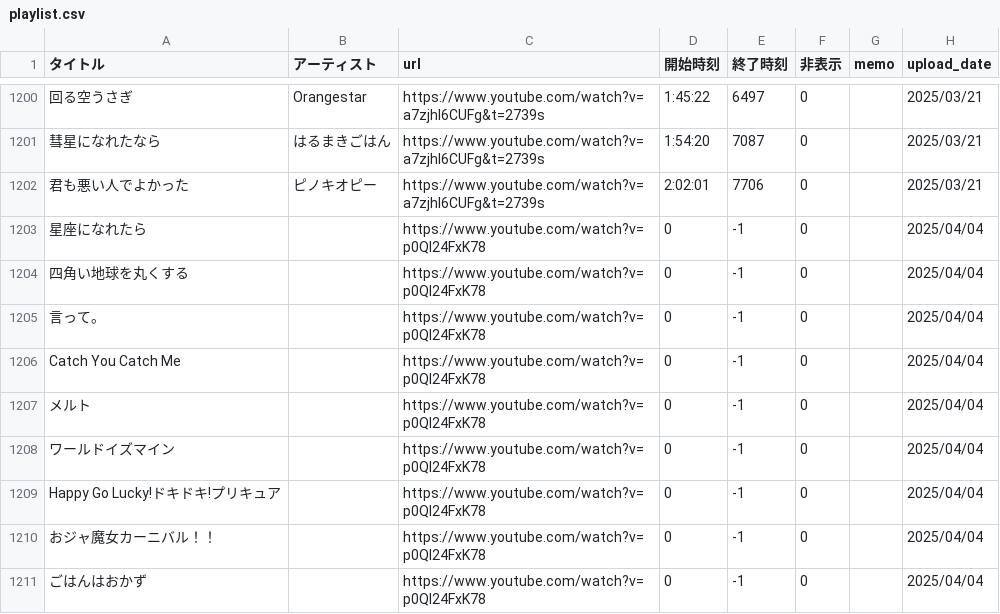
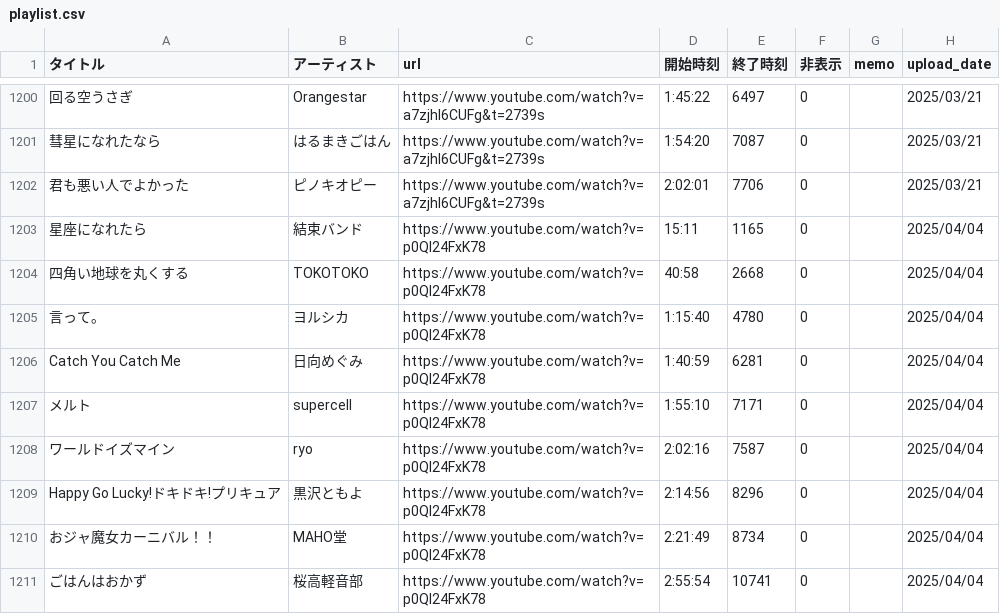
Before and after one commit to kagasan/tsurusube.com, a CSV file: playlist.csv, drawn as a sheet; only a part is shown, gaps mark what is left out; the diff names each change by its address in the sheet, - before the commit and + after, or states it on an @@ line.

Commit message:
Update playlist.csv

```diff
--- a/playlist.csv
+++ b/playlist.csv
-B1203 (アーティスト): (empty)
+B1203 (アーティスト): 結束バンド
-D1203 (開始時刻): 0
+D1203 (開始時刻): 15:11
-E1203 (終了時刻): -1
+E1203 (終了時刻): 1165
-B1204 (アーティスト): (empty)
+B1204 (アーティスト): TOKOTOKO
-D1204 (開始時刻): 0
+D1204 (開始時刻): 40:58
-E1204 (終了時刻): -1
+E1204 (終了時刻): 2668
-B1205 (アーティスト): (empty)
+B1205 (アーティスト): ヨルシカ
-D1205 (開始時刻): 0
+D1205 (開始時刻): 1:15:40
-E1205 (終了時刻): -1
+E1205 (終了時刻): 4780
-B1206 (アーティスト): (empty)
+B1206 (アーティスト): 日向めぐみ
-D1206 (開始時刻): 0
+D1206 (開始時刻): 1:40:59
-E1206 (終了時刻): -1
+E1206 (終了時刻): 6281
-B1207 (アーティスト): (empty)
+B1207 (アーティスト): supercell
-D1207 (開始時刻): 0
+D1207 (開始時刻): 1:55:10
-E1207 (終了時刻): -1
+E1207 (終了時刻): 7171
-B1208 (アーティスト): (empty)
+B1208 (アーティスト): ryo
-D1208 (開始時刻): 0
+D1208 (開始時刻): 2:02:16
-E1208 (終了時刻): -1
+E1208 (終了時刻): 7587
-B1209 (アーティスト): (empty)
+B1209 (アーティスト): 黒沢ともよ
-D1209 (開始時刻): 0
+D1209 (開始時刻): 2:14:56
-E1209 (終了時刻): -1
+E1209 (終了時刻): 8296
-B1210 (アーティスト): (empty)
+B1210 (アーティスト): MAHO堂
-D1210 (開始時刻): 0
+D1210 (開始時刻): 2:21:49
-E1210 (終了時刻): -1
+E1210 (終了時刻): 8734
-B1211 (アーティスト): (empty)
+B1211 (アーティスト): 桜高軽音部
-D1211 (開始時刻): 0
+D1211 (開始時刻): 2:55:54
-E1211 (終了時刻): -1
+E1211 (終了時刻): 10741
```
